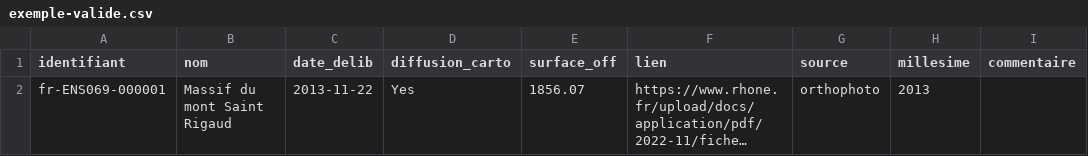
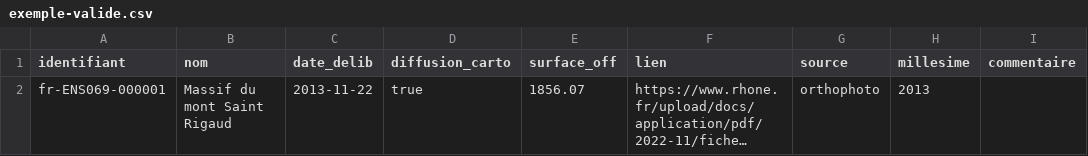
Before and after one commit to freddtce/ENS_AURA, a CSV file: exemple-valide.csv, drawn as a sheet; long unchanged cells end in …; the diff names each change by its address in the sheet, - before the commit and + after, or states it on an @@ line.

Commit message:
Update exemple-valide.csv

```diff
--- a/exemple-valide.csv
+++ b/exemple-valide.csv
-D2 (diffusion_carto): Yes
+D2 (diffusion_carto): true
```
